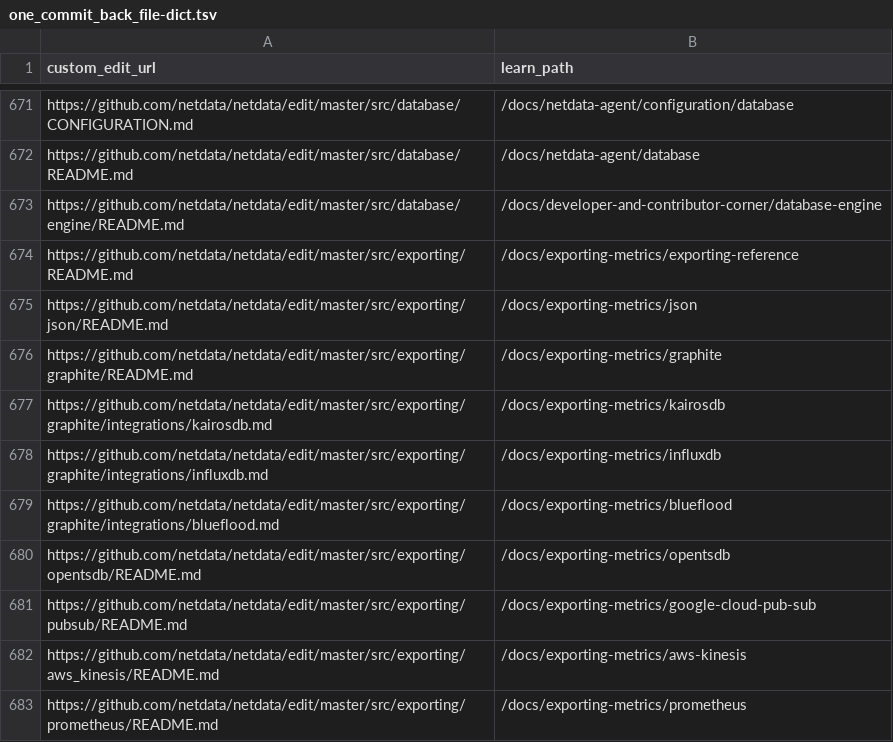
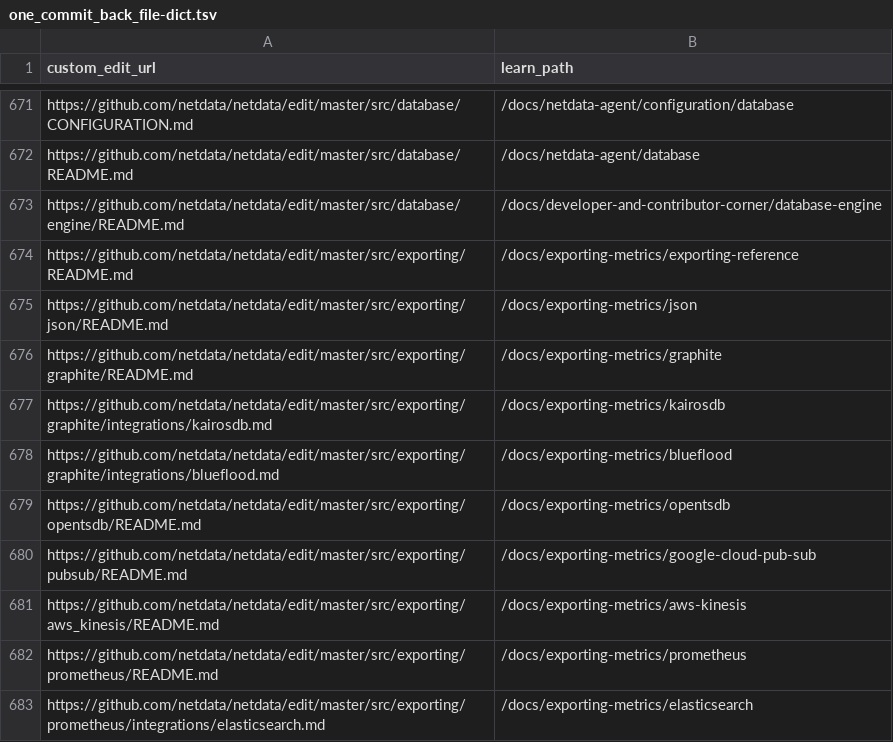
Before and after one commit to netdata/learn, a TSV file: ingest/one_commit_back_file-dict.tsv, drawn as a sheet; only a part is shown, gaps mark what is left out; the shorter side is filled out with more unchanged rows; the diff names each change by its address in the sheet, - before the commit and + after, or states it on an @@ line.

```diff
--- a/ingest/one_commit_back_file-dict.tsv
+++ b/ingest/one_commit_back_file-dict.tsv
-row 678: https://github.com/netdata/netdata/edit/master/src/exporting/graphite/integrations/influxdb.md | /docs/exporting-metrics/influxdb
```
Also changed, not shown: ingest/generated_map.tsv, 24 other files.
